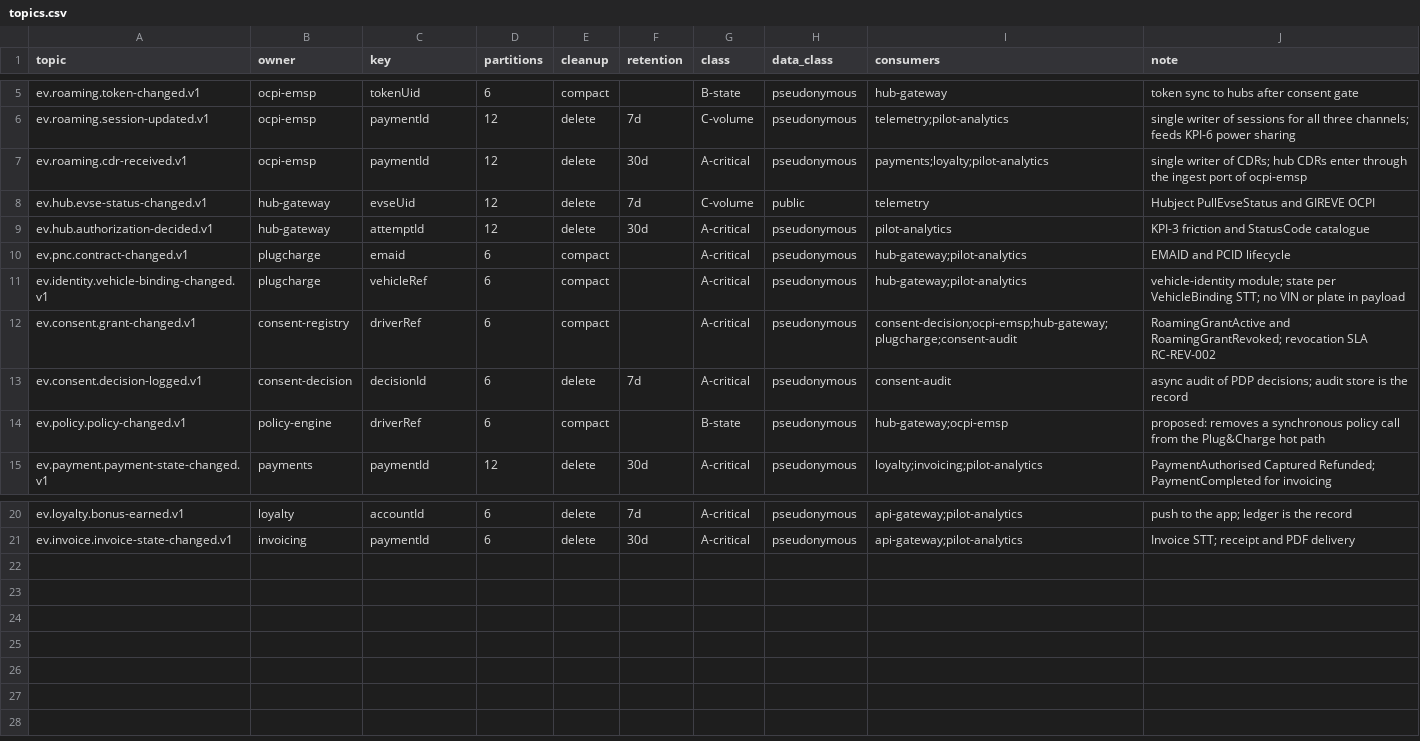
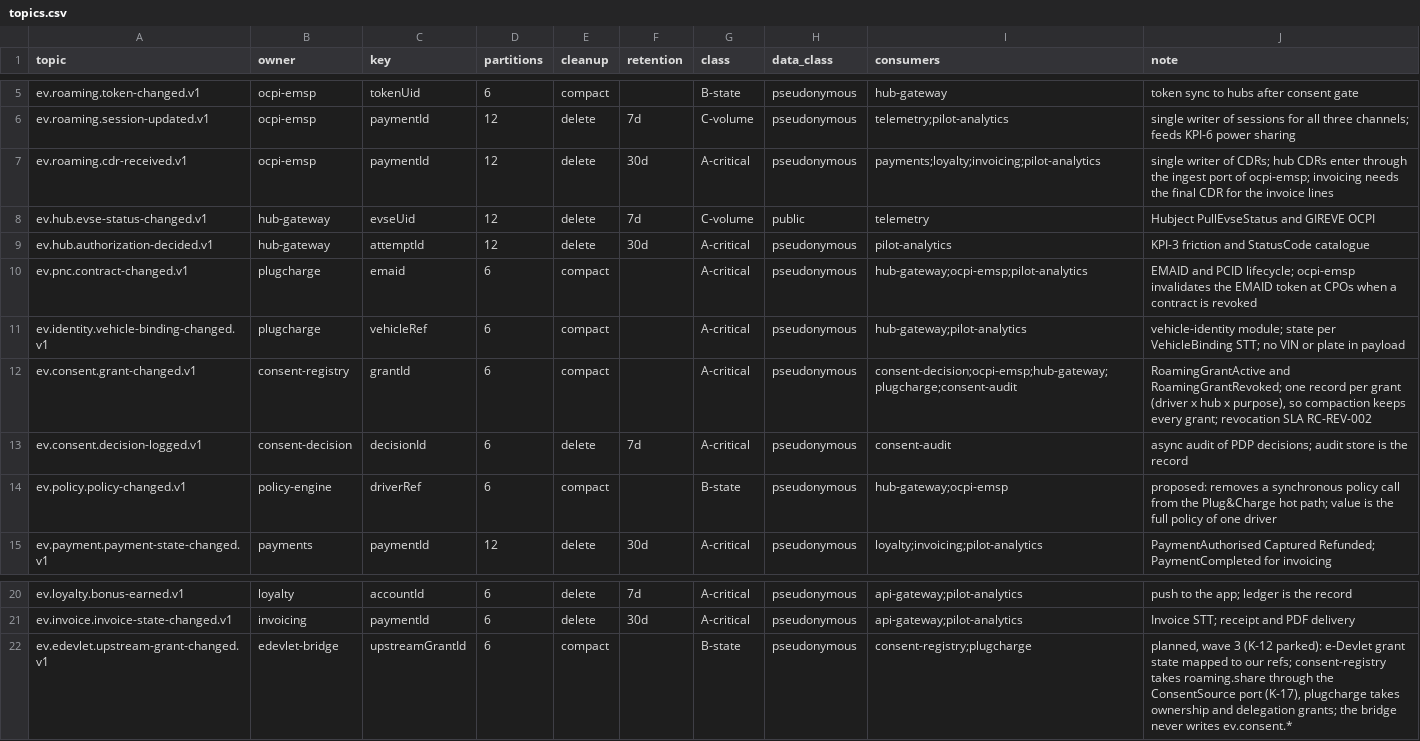
Before and after one commit to COPUR/EV_PNC_docs, a CSV file: docs/architecture/kafka-backend/tools/topics.csv, drawn as a sheet; only a part is shown, gaps mark what is left out.

```diff
--- a/docs/architecture/kafka-backend/tools/topics.csv
+++ b/docs/architecture/kafka-backend/tools/topics.csv
@@ -6,10 +6,10 @@ ev.roaming.token-changed.v1,ocpi-emsp,tokenUid,6,compact,,B-state,pseudonymous,h
 ev.roaming.session-updated.v1,ocpi-emsp,paymentId,12,delete,7d,C-volume,pseudonymous,telemetry;pilot-analytics,single writer of sessions for all three channels; feeds KPI-6 power sharing
-ev.roaming.cdr-received.v1,ocpi-emsp,paymentId,12,delete,30d,A-critical,pseudonymous,payments;loyalty;pilot-analytics,single writer of CDRs; hub CDRs enter through the ingest port of ocpi-emsp
+ev.roaming.cdr-received.v1,ocpi-emsp,paymentId,12,delete,30d,A-critical,pseudonymous,payments;loyalty;invoicing;pilot-analytics,single writer of CDRs; hub CDRs enter through the ingest port of ocpi-emsp; invoicing needs the final CDR for the invoice lines
 ev.hub.evse-status-changed.v1,hub-gateway,evseUid,12,delete,7d,C-volume,public,telemetry,Hubject PullEvseStatus and GIREVE OCPI
 ev.hub.authorization-decided.v1,hub-gateway,attemptId,12,delete,30d,A-critical,pseudonymous,pilot-analytics,KPI-3 friction and StatusCode catalogue
-ev.pnc.contract-changed.v1,plugcharge,emaid,6,compact,,A-critical,pseudonymous,hub-gateway;pilot-analytics,EMAID and PCID lifecycle
+ev.pnc.contract-changed.v1,plugcharge,emaid,6,compact,,A-critical,pseudonymous,hub-gateway;ocpi-emsp;pilot-analytics,EMAID and PCID lifecycle; ocpi-emsp invalidates the EMAID token at CPOs when a contract is revoked
 ev.identity.vehicle-binding-changed.v1,plugcharge,vehicleRef,6,compact,,A-critical,pseudonymous,hub-gateway;pilot-analytics,vehicle-identity module; state per VehicleBinding STT; no VIN or plate in payload
-ev.consent.grant-changed.v1,consent-registry,driverRef,6,compact,,A-critical,pseudonymous,consent-decision;ocpi-emsp;hub-gateway;plugcharge;consent-audit,RoamingGrantActive and RoamingGrantRevoked; revocation SLA RC-REV-002
+ev.consent.grant-changed.v1,consent-registry,grantId,6,compact,,A-critical,pseudonymous,consent-decision;ocpi-emsp;hub-gateway;plugcharge;consent-audit,"RoamingGrantActive and RoamingGrantRevoked; one record per grant (driver x hub x purpose), so compaction keeps every grant; revocation SLA RC-REV-002"
 ev.consent.decision-logged.v1,consent-decision,decisionId,6,delete,7d,A-critical,pseudonymous,consent-audit,async audit of PDP decisions; audit store is the record
-ev.policy.policy-changed.v1,policy-engine,driverRef,6,compact,,B-state,pseudonymous,hub-gateway;ocpi-emsp,proposed: removes a synchronous policy call from the Plug&Charge hot path
+ev.policy.policy-changed.v1,policy-engine,driverRef,6,compact,,B-state,pseudonymous,hub-gateway;ocpi-emsp,proposed: removes a synchronous policy call from the Plug&Charge hot path; value is the full policy of one driver
 ev.payment.payment-state-changed.v1,payments,paymentId,12,delete,30d,A-critical,pseudonymous,loyalty;invoicing;pilot-analytics,PaymentAuthorised Captured Refunded; PaymentCompleted for invoicing
@@ -21 +21,2 @@ ev.loyalty.bonus-earned.v1,loyalty,accountId,6,delete,7d,A-critical,pseudonymous
 ev.invoice.invoice-state-changed.v1,invoicing,paymentId,6,delete,30d,A-critical,pseudonymous,api-gateway;pilot-analytics,Invoice STT; receipt and PDF delivery
+ev.edevlet.upstream-grant-changed.v1,edevlet-bridge,upstreamGrantId,6,compact,,B-state,pseudonymous,consent-registry;plugcharge,"planned, wave 3 (K-12 parked): e-Devlet grant state mapped to our refs; consent-registry takes roaming.share through the ConsentSource port (K-17), plugcharge takes ownership and delegation grants; the bridge never writes ev.consent.*"
```
Also changed, not shown: docs/architecture/kafka-backend/kanban/ev_pnc_backlog_v2_kafka_additions.csv, 13 other files.
